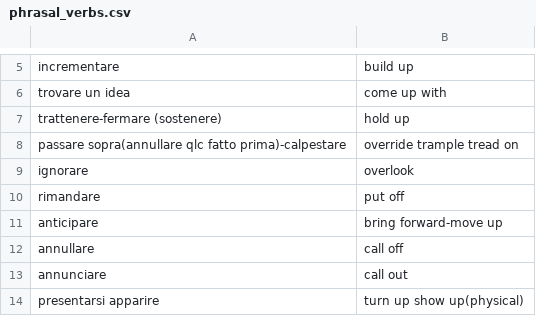
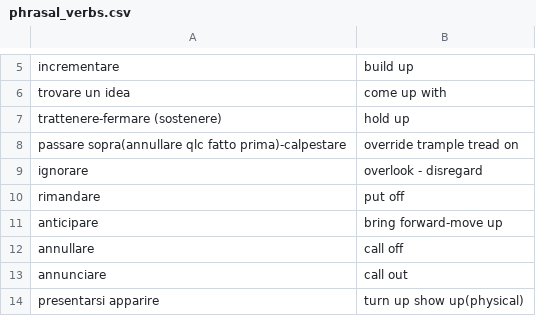
Before and after one commit to Chiquadro841/Espanol_app, a CSV file: phrasal_verbs.csv, drawn as a sheet; only a part is shown, gaps mark what is left out.

Commit message:
Modify entry for 'ignorare' in phrasal_verbs.csv
Updated the definition for 'ignorare' to include 'disregard'.

```diff
--- a/phrasal_verbs.csv
+++ b/phrasal_verbs.csv
@@ -8,3 +8,3 @@ trattenere-fermare (sostenere),hold up
 passare sopra(annullare qlc fatto prima)-calpestare,override trample tread on
-ignorare,overlook
+ignorare,overlook - disregard
 rimandare,put off
```
